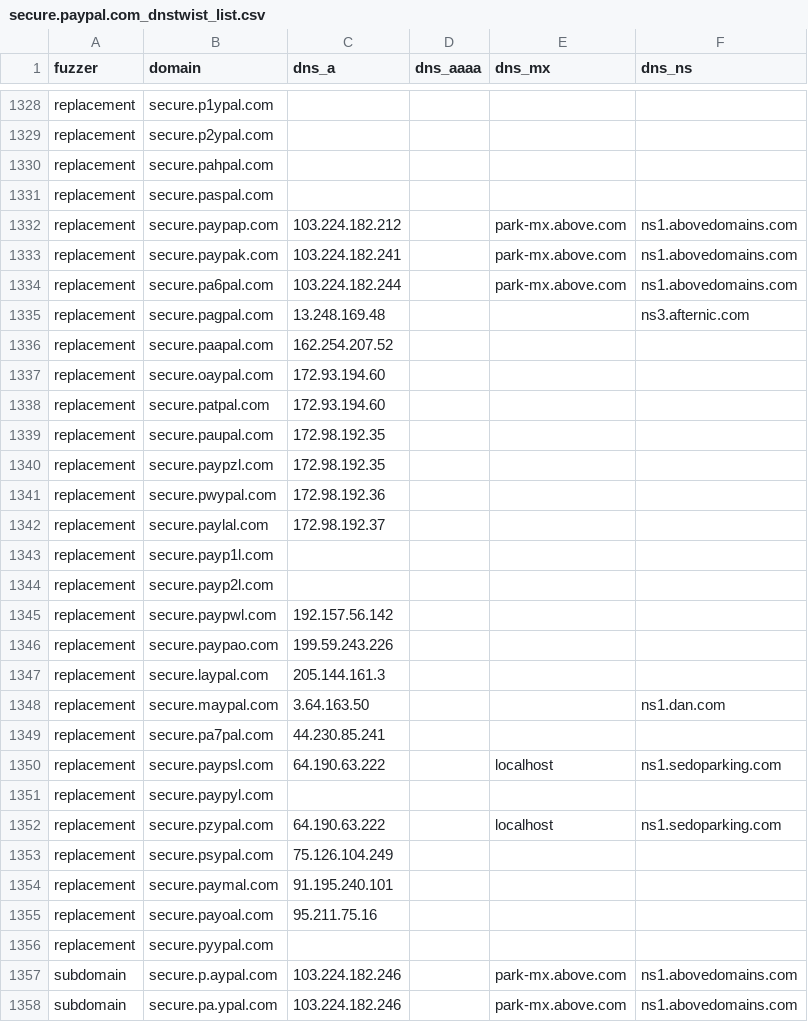
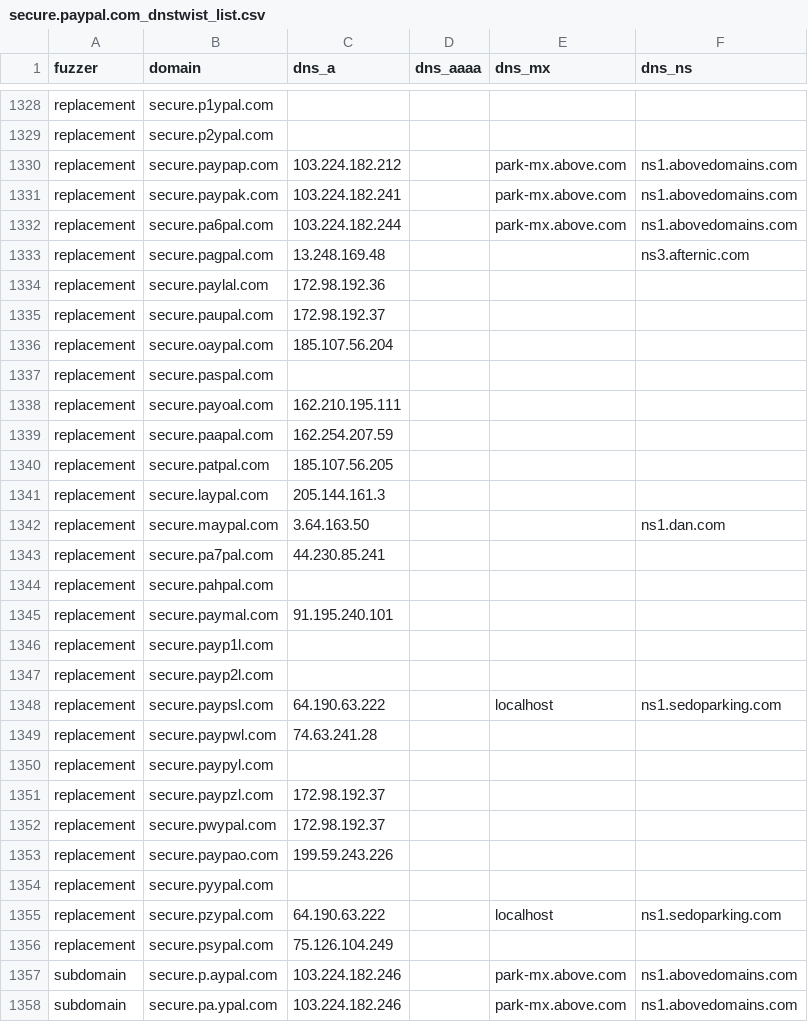
Before and after one commit to onlyforbakup/awesome-lists, a CSV file: Lists/DNSTWIST/secure.paypal.com_dnstwist_list.csv, drawn as a sheet; only a part is shown, gaps mark what is left out; the diff covers the shown part only.

```diff
--- a/Lists/DNSTWIST/secure.paypal.com_dnstwist_list.csv
+++ b/Lists/DNSTWIST/secure.paypal.com_dnstwist_list.csv
@@ -1329,4 +1329,2 @@ replacement,secure.p1ypal.com,,,,
 replacement,secure.p2ypal.com,,,,
-replacement,secure.pahpal.com,,,,
-replacement,secure.paspal.com,,,,
 replacement,secure.paypap.com,103.224.182.212,,park-mx.above.com,ns1.abovedomains.com
@@ -1335,13 +1333,9 @@ replacement,secure.pa6pal.com,103.224.182.244,,park-mx.above.com,ns1.abovedomain
 replacement,secure.pagpal.com,13.248.169.48,,,ns3.afternic.com
-replacement,secure.paapal.com,162.254.207.52,,,
-replacement,secure.oaypal.com,172.93.194.60,,,
-replacement,secure.patpal.com,172.93.194.60,,,
-replacement,secure.paupal.com,172.98.192.35,,,
-replacement,secure.paypzl.com,172.98.192.35,,,
-replacement,secure.pwypal.com,172.98.192.36,,,
-replacement,secure.paylal.com,172.98.192.37,,,
-replacement,secure.payp1l.com,,,,
-replacement,secure.payp2l.com,,,,
-replacement,secure.paypwl.com,192.157.56.142,,,
-replacement,secure.paypao.com,199.59.243.226,,,
+replacement,secure.paylal.com,172.98.192.36,,,
+replacement,secure.paupal.com,172.98.192.37,,,
+replacement,secure.oaypal.com,185.107.56.204,,,
+replacement,secure.paspal.com,,,,
+replacement,secure.payoal.com,162.210.195.111,,,
+replacement,secure.paapal.com,162.254.207.59,,,
+replacement,secure.patpal.com,185.107.56.205,,,
 replacement,secure.laypal.com,205.144.161.3,,,
@@ -1349,9 +1343,15 @@ replacement,secure.maypal.com,3.64.163.50,,,ns1.dan.com
 replacement,secure.pa7pal.com,44.230.85.241,,,
+replacement,secure.pahpal.com,,,,
+replacement,secure.paymal.com,91.195.240.101,,,
+replacement,secure.payp1l.com,,,,
+replacement,secure.payp2l.com,,,,
 replacement,secure.paypsl.com,64.190.63.222,,localhost,ns1.sedoparking.com
+replacement,secure.paypwl.com,74.63.241.28,,,
 replacement,secure.paypyl.com,,,,
+replacement,secure.paypzl.com,172.98.192.37,,,
+replacement,secure.pwypal.com,172.98.192.37,,,
+replacement,secure.paypao.com,199.59.243.226,,,
+replacement,secure.pyypal.com,,,,
 replacement,secure.pzypal.com,64.190.63.222,,localhost,ns1.sedoparking.com
 replacement,secure.psypal.com,75.126.104.249,,,
-replacement,secure.paymal.com,91.195.240.101,,,
-replacement,secure.payoal.com,95.211.75.16,,,
-replacement,secure.pyypal.com,,,,
 subdomain,secure.p.aypal.com,103.224.182.246,,park-mx.above.com,ns1.abovedomains.com
```
Also changed, not shown: 9 added rows, 9 removed rows, 33 moved rows and 12 edited cells elsewhere in this file, Lists/DNSTWIST/developer.microsoft.com_dnstwist_list.csv, Lists/DNSTWIST/impots.gouv.fr_dnstwist_list.csv, 9 other files.
